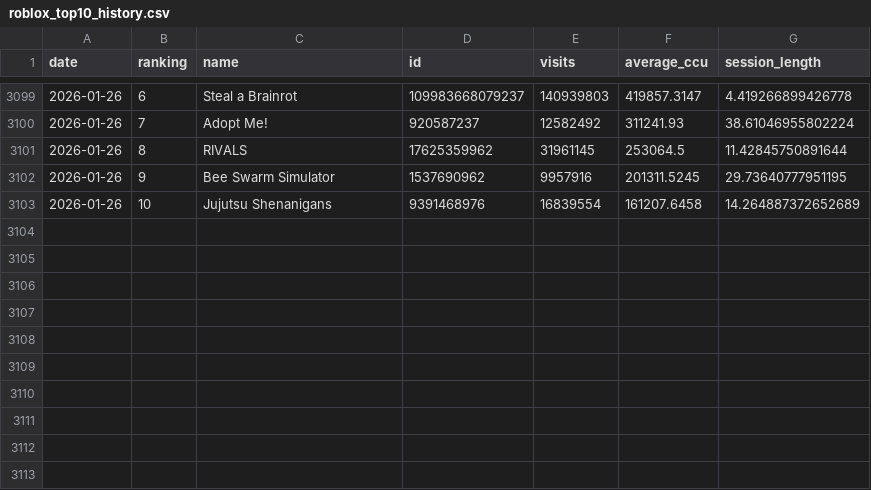
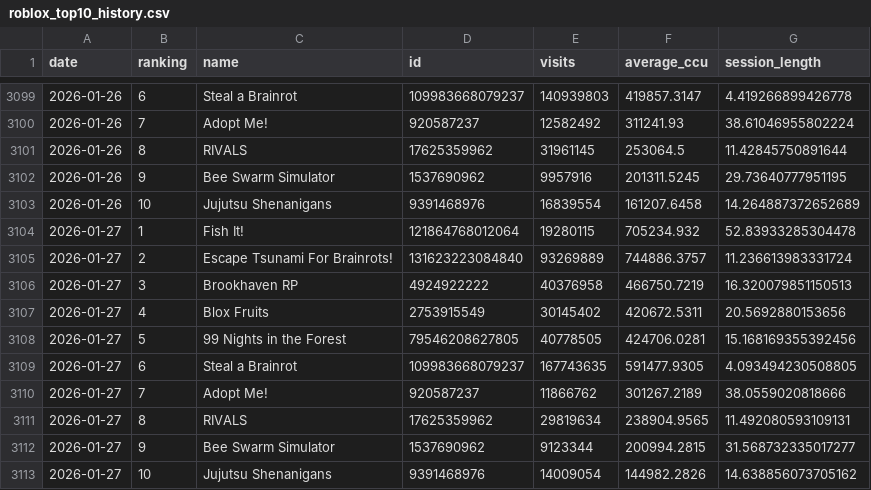
Before and after one commit to shiyu20000/Roblox-Game-Scraping, a CSV file: roblox_top10_history.csv, drawn as a sheet; only a part is shown, gaps mark what is left out; the diff names each change by its address in the sheet, - before the commit and + after, or states it on an @@ line.

```diff
--- a/roblox_top10_history.csv
+++ b/roblox_top10_history.csv
+row 3104: 2026-01-27 | 1 | Fish It! | 121864768012064 | 19280115 | 705234.932 | 52.83933285304478
+row 3105: 2026-01-27 | 2 | Escape Tsunami For Brainrots! | 131623223084840 | 93269889 | 744886.3757 | 11.236613983331724
+row 3106: 2026-01-27 | 3 | Brookhaven RP | 4924922222 | 40376958 | 466750.7219 | 16.320079851150513
+row 3107: 2026-01-27 | 4 | Blox Fruits | 2753915549 | 30145402 | 420672.5311 | 20.5692880153656
+row 3108: 2026-01-27 | 5 | 99 Nights in the Forest | 79546208627805 | 40778505 | 424706.0281 | 15.168169355392456
+row 3109: 2026-01-27 | 6 | Steal a Brainrot | 109983668079237 | 167743635 | 591477.9305 | 4.093494230508805
+row 3110: 2026-01-27 | 7 | Adopt Me! | 920587237 | 11866762 | 301267.2189 | 38.0559020818666
+row 3111: 2026-01-27 | 8 | RIVALS | 17625359962 | 29819634 | 238904.9565 | 11.492080593109131
+row 3112: 2026-01-27 | 9 | Bee Swarm Simulator | 1537690962 | 9123344 | 200994.2815 | 31.568732335017277
+row 3113: 2026-01-27 | 10 | Jujutsu Shenanigans | 9391468976 | 14009054 | 144982.2826 | 14.638856073705162
```
